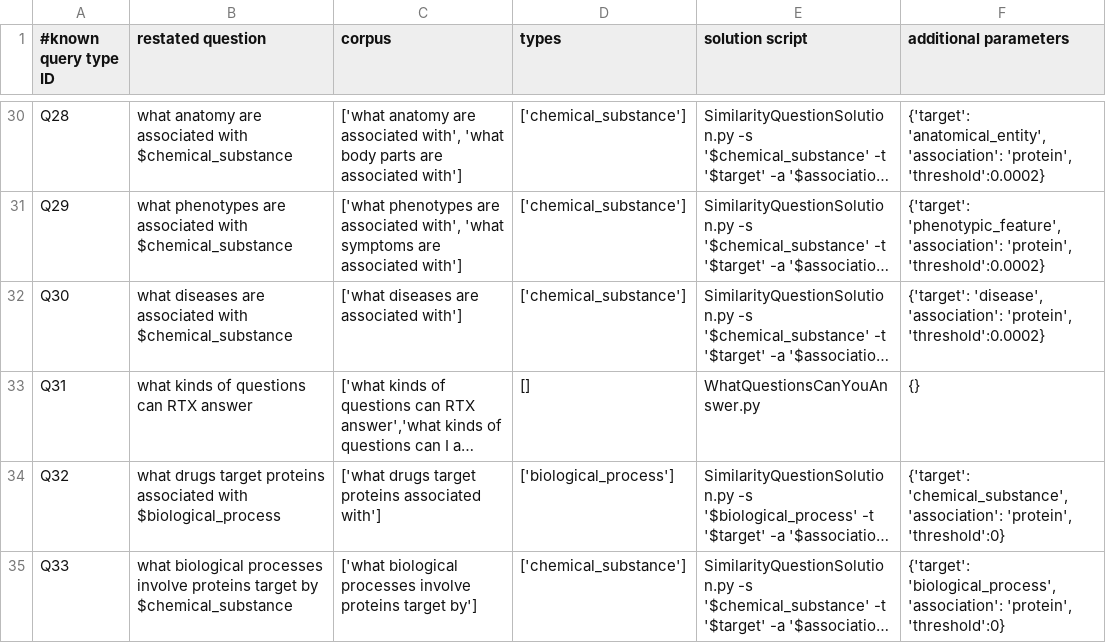
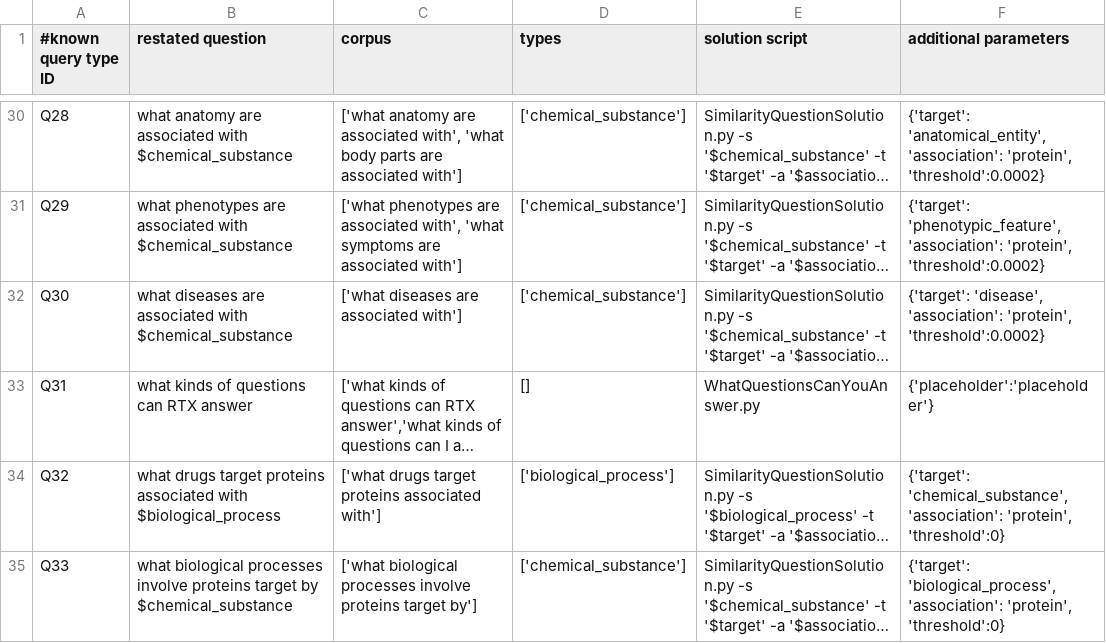
Before and after one commit to RTXteam/RTX, a TSV file: code/reasoningtool/QuestionAnswering/Questions.tsv, drawn as a sheet; only a part is shown, gaps mark what is left out; long unchanged cells end in …; the diff names each change by its address in the sheet, - before the commit and + after, or states it on an @@ line.

Commit message:
Use placeholder term for Q31. See #103

```diff
--- a/code/reasoningtool/QuestionAnswering/Questions.tsv
+++ b/code/reasoningtool/QuestionAnswering/Questions.tsv
-F33 (additional parameters): {}
+F33 (additional parameters): {'placeholder':'placeholder'}
```
